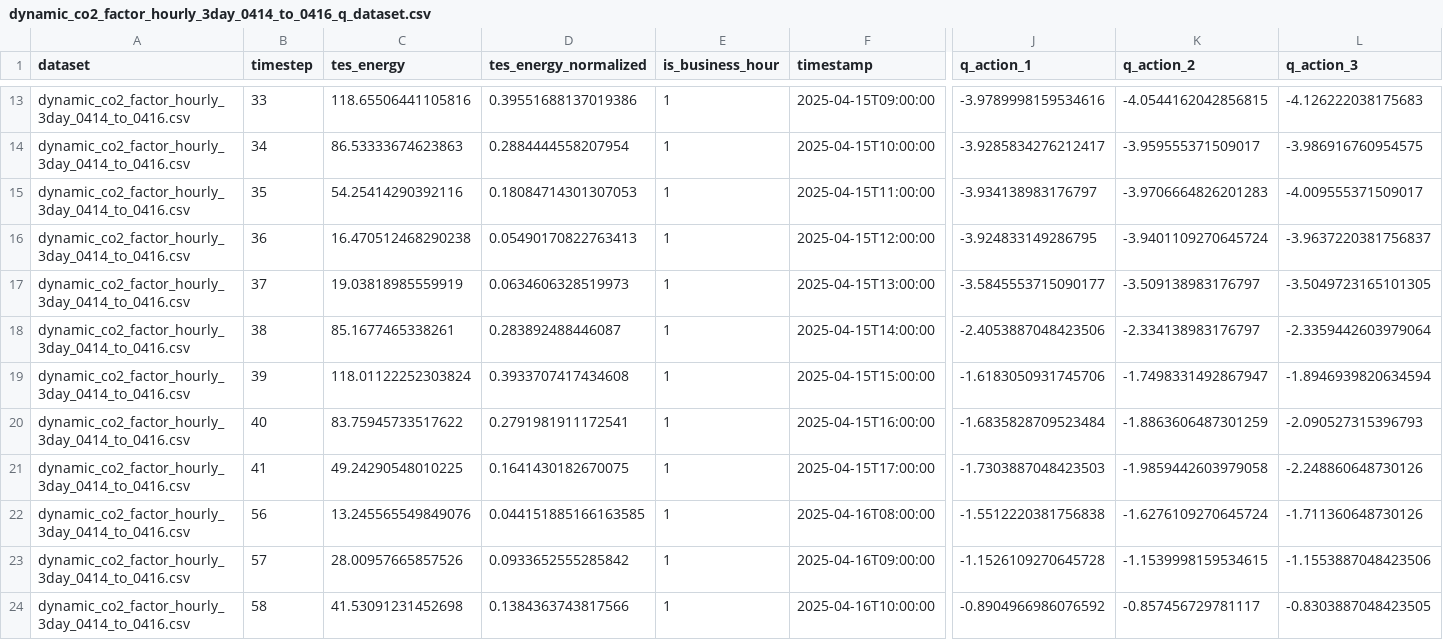
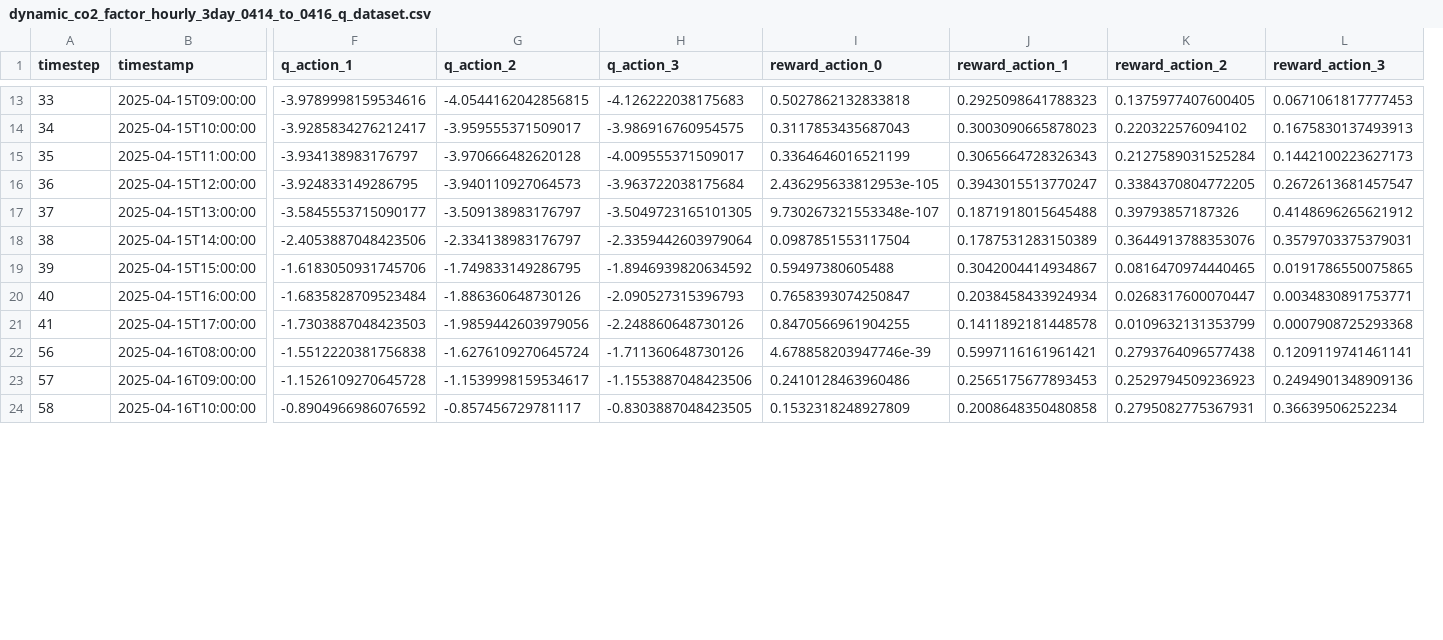
Before and after one commit to takumi0211/tes_grpo_trl, a CSV file: data/dynamic_co2_factor_hourly_3day_0414_to_0416_q_dataset.csv, drawn as a sheet; only a part is shown, gaps mark what is left out; removed rows and columns are numbered as before the commit, all else as after; the diff covers the shown part only; the diff names each change by its address in the sheet, - before the commit and + after, or states it on an @@ line.

```diff
--- a/data/dynamic_co2_factor_hourly_3day_0414_to_0416_q_dataset.csv
+++ b/data/dynamic_co2_factor_hourly_3day_0414_to_0416_q_dataset.csv
-column A (dataset), rows 13-24: all dynamic_co2_factor_hourly_3day_0414_to_0416.csv
-column C (tes_energy), rows 13-24: 118.65506441105816 | 86.53333674623863 | 54.25414290392116 | 16.470512468290238 | 19.03818985559919 | 85.1677465338261 | 118.01122252303824 | 83.75945733517622 | 49.24290548010225 | 13.245565549849076 | 28.00957665857526 | 41.53091231452698
-column D (tes_energy_normalized), rows 13-24: 0.39551688137019386 | 0.2884444558207954 | 0.18084714301307053 | 0.05490170822763413 | 0.0634606328519973 | 0.283892488446087 | 0.3933707417434608 | 0.2791981911172541 | 0.1641430182670075 | 0.044151885166163585 | 0.0933652555285842 | 0.1384363743817566
-column E (is_business_hour), rows 13-24: all 1
+column I (reward_action_0), rows 13-24: 0.5027862132833818 | 0.3117853435687043 | 0.3364646016521199 | 2.436295633812953e-105 | 9.730267321553348e-107 | 0.0987851553117504 | 0.59497380605488 | 0.7658393074250847 | 0.8470566961904255 | 4.678858203947746e-39 | 0.2410128463960486 | 0.1532318248927809
+column J (reward_action_1), rows 13-24: 0.2925098641788323 | 0.3003090665878023 | 0.3065664728326343 | 0.3943015513770247 | 0.1871918015645488 | 0.1787531283150389 | 0.3042004414934867 | 0.2038458433924934 | 0.1411892181448578 | 0.5997116161961421 | 0.2565175677893453 | 0.2008648350480858
+column K (reward_action_2), rows 13-24: 0.1375977407600405 | 0.220322576094102 | 0.2127589031525284 | 0.3384370804772205 | 0.39793857187326 | 0.3644913788353076 | 0.0816470974440465 | 0.0268317600070447 | 0.0109632131353799 | 0.2793764096577438 | 0.2529794509236923 | 0.2795082775367931
+column L (reward_action_3), rows 13-24: 0.0671061817777453 | 0.1675830137493913 | 0.1442100223627173 | 0.2672613681457547 | 0.4148696265621912 | 0.3579703375379031 | 0.0191786550075865 | 0.0034830891753771 | 0.0007908725293368 | 0.1209119741461141 | 0.2494901348909136 | 0.36639506252234
-G15 (q_action_2): -3.9706664826201283
+G15 (q_action_2): -3.970666482620128
-G16 (q_action_2): -3.9401109270645724
+G16 (q_action_2): -3.940110927064573
-H16 (q_action_3): -3.9637220381756837
+H16 (q_action_3): -3.963722038175684
-G19 (q_action_2): -1.7498331492867947
+G19 (q_action_2): -1.749833149286795
-H19 (q_action_3): -1.8946939820634594
+H19 (q_action_3): -1.8946939820634592
-G20 (q_action_2): -1.8863606487301259
+G20 (q_action_2): -1.886360648730126
-G21 (q_action_2): -1.9859442603979058
+G21 (q_action_2): -1.9859442603979056
-G23 (q_action_2): -1.1539998159534615
+G23 (q_action_2): -1.1539998159534617
```
Also changed, not shown: 8 edited cells elsewhere in this file, data/dynamic_co2_factor_hourly_3day_0505_to_0507_q_dataset.csv, data/dynamic_co2_factor_hourly_3day_0512_to_0514_q_dataset.csv, 14 other files.
